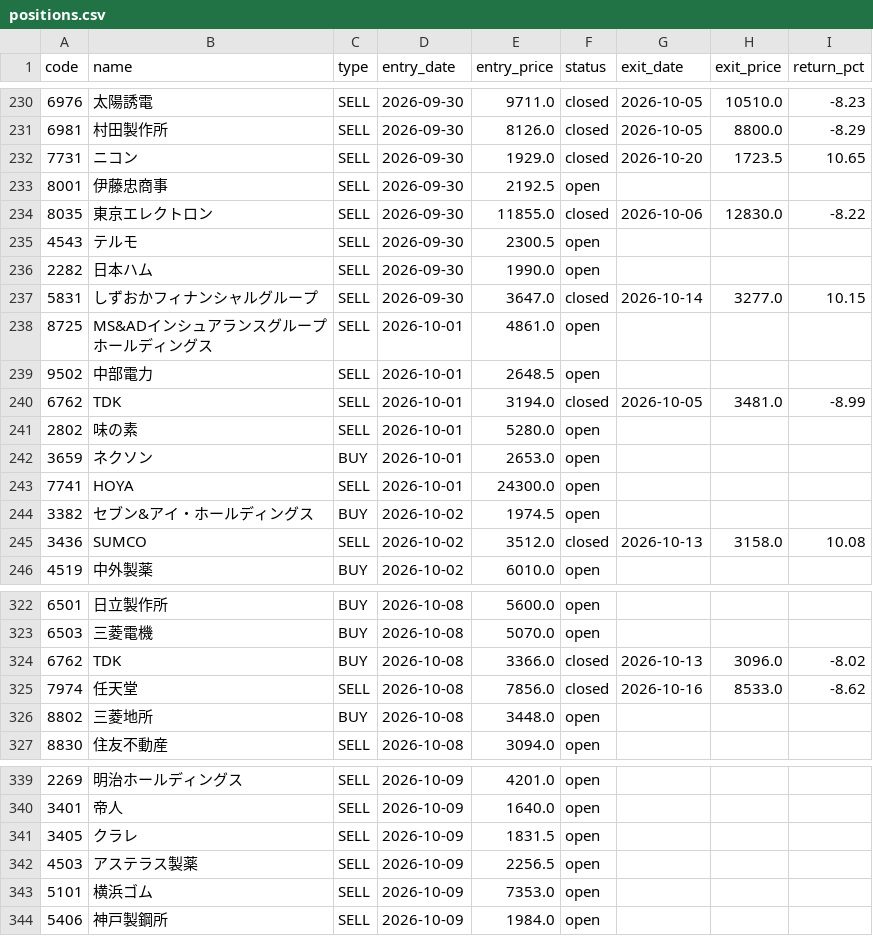
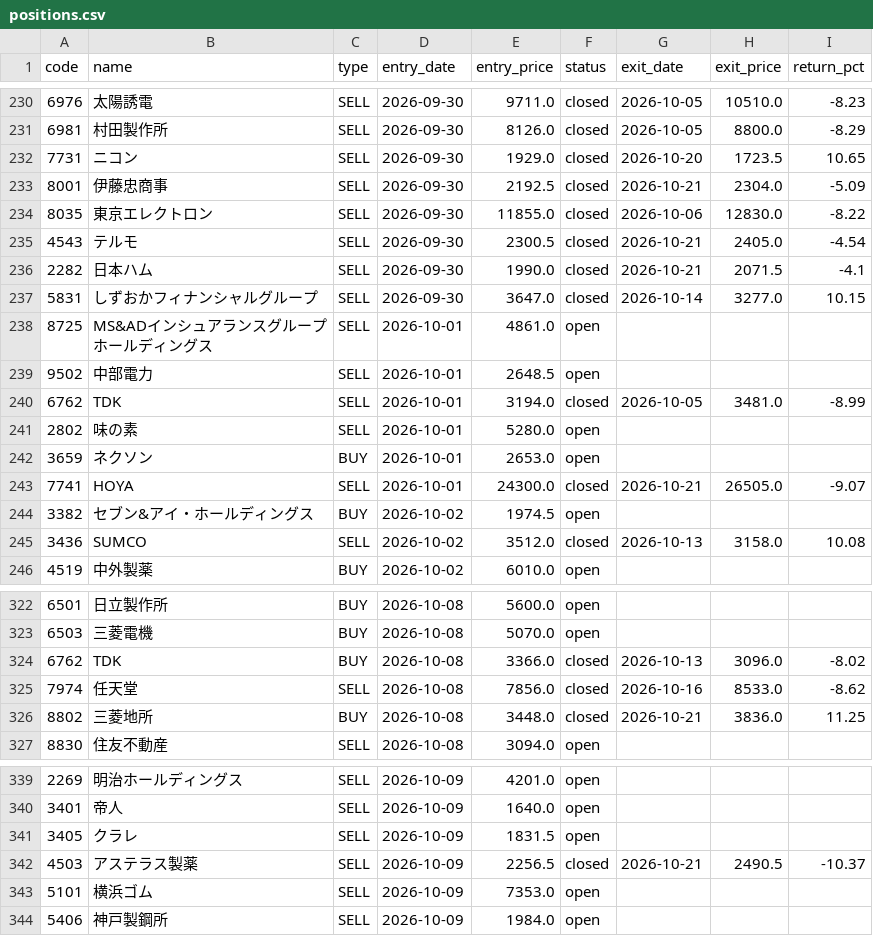
Before and after one commit to alohakozi-ux/nikkei-signal-app, a CSV file: positions.csv, drawn as a sheet; only a part is shown, gaps mark what is left out.

```diff
--- a/positions.csv
+++ b/positions.csv
@@ -232,6 +232,6 @@ code,name,type,entry_date,entry_price,status,exit_date,exit_price,return_pct
 7731,ニコン,SELL,2026-09-30,1929.0,closed,2026-10-20,1723.5,10.65
-8001,伊藤忠商事,SELL,2026-09-30,2192.5,open,,,
+8001,伊藤忠商事,SELL,2026-09-30,2192.5,closed,2026-10-21,2304.0,-5.09
 8035,東京エレクトロン,SELL,2026-09-30,11855.0,closed,2026-10-06,12830.0,-8.22
-4543,テルモ,SELL,2026-09-30,2300.5,open,,,
-2282,日本ハム,SELL,2026-09-30,1990.0,open,,,
+4543,テルモ,SELL,2026-09-30,2300.5,closed,2026-10-21,2405.0,-4.54
+2282,日本ハム,SELL,2026-09-30,1990.0,closed,2026-10-21,2071.5,-4.1
 5831,しずおかフィナンシャルグループ,SELL,2026-09-30,3647.0,closed,2026-10-14,3277.0,10.15
@@ -242,3 +242,3 @@ code,name,type,entry_date,entry_price,status,exit_date,exit_price,return_pct
 3659,ネクソン,BUY,2026-10-01,2653.0,open,,,
-7741,HOYA,SELL,2026-10-01,24300.0,open,,,
+7741,HOYA,SELL,2026-10-01,24300.0,closed,2026-10-21,26505.0,-9.07
 3382,セブン&アイ・ホールディングス,BUY,2026-10-02,1974.5,open,,,
@@ -325,3 +325,3 @@ code,name,type,entry_date,entry_price,status,exit_date,exit_price,return_pct
 7974,任天堂,SELL,2026-10-08,7856.0,closed,2026-10-16,8533.0,-8.62
-8802,三菱地所,BUY,2026-10-08,3448.0,open,,,
+8802,三菱地所,BUY,2026-10-08,3448.0,closed,2026-10-21,3836.0,11.25
 8830,住友不動産,SELL,2026-10-08,3094.0,open,,,
@@ -341,3 +341,3 @@ code,name,type,entry_date,entry_price,status,exit_date,exit_price,return_pct
 3405,クラレ,SELL,2026-10-09,1831.5,open,,,
-4503,アステラス製薬,SELL,2026-10-09,2256.5,open,,,
+4503,アステラス製薬,SELL,2026-10-09,2256.5,closed,2026-10-21,2490.5,-10.37
 5101,横浜ゴム,SELL,2026-10-09,7353.0,open,,,
```
